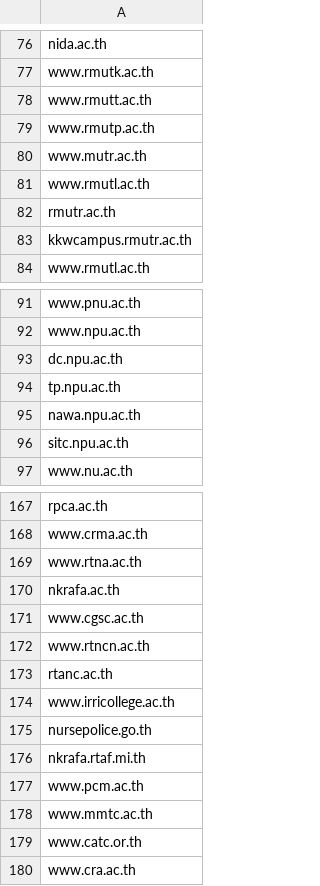
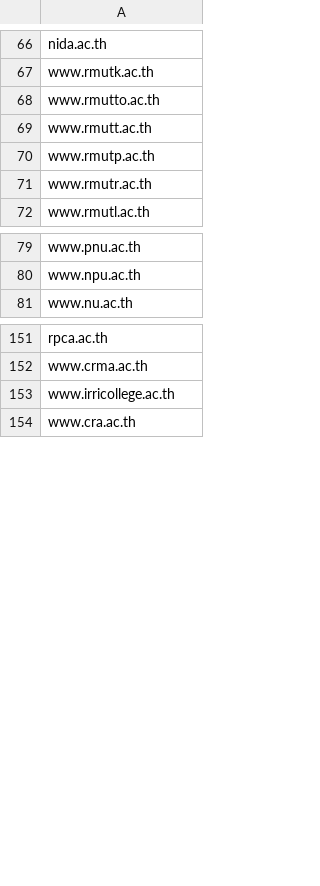
Before and after one commit to NitisakKK/CSC493_Internet-Security-Mini_Research, a CSV file: websites.csv, drawn as a sheet; only a part is shown, gaps mark what is left out; the diff covers the shown part only.

```diff
--- a/websites.csv
+++ b/websites.csv
@@ -77,8 +67,6 @@ nida.ac.th
 www.rmutk.ac.th
+www.rmutto.ac.th
 www.rmutt.ac.th
 www.rmutp.ac.th
-www.mutr.ac.th
-www.rmutl.ac.th
-rmutr.ac.th
-kkwcampus.rmutr.ac.th
+www.rmutr.ac.th
 www.rmutl.ac.th
@@ -92,6 +80,2 @@ www.pnu.ac.th
 www.npu.ac.th
-dc.npu.ac.th
-tp.npu.ac.th
-nawa.npu.ac.th
-sitc.npu.ac.th
 www.nu.ac.th
@@ -168,13 +152,3 @@ rpca.ac.th
 www.crma.ac.th
-www.rtna.ac.th
-nkrafa.ac.th
-www.cgsc.ac.th
-www.rtncn.ac.th
-rtanc.ac.th
 www.irricollege.ac.th
-nursepolice.go.th
-nkrafa.rtaf.mi.th
-www.pcm.ac.th
-www.mmtc.ac.th
-www.catc.or.th
 www.cra.ac.th
```
Also changed, not shown: 51 added rows, 13 removed rows, 1 moved row and 19 edited cells elsewhere in this file, 2 other files.
